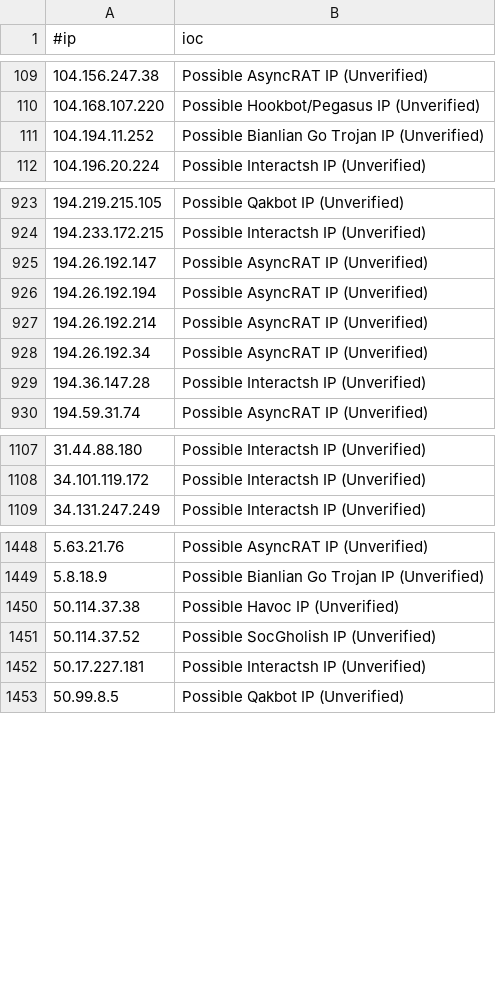
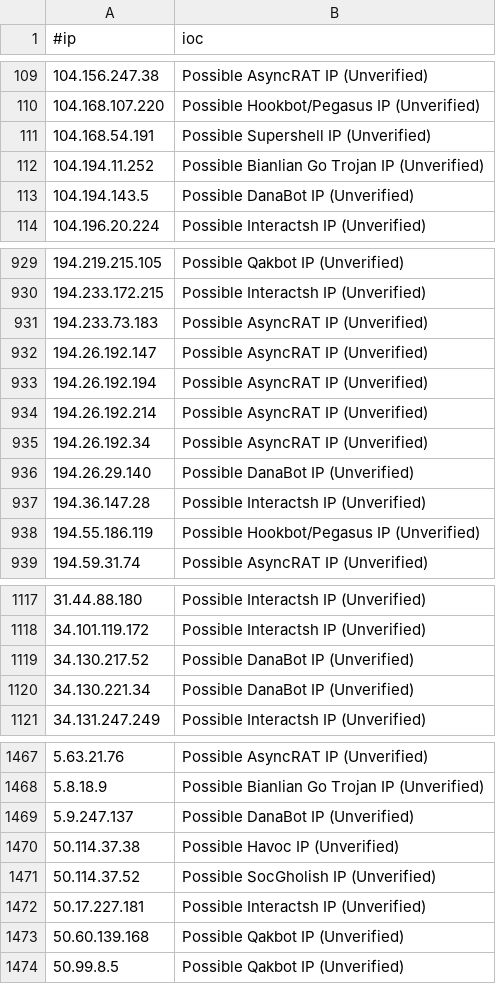
Before and after one commit to VictorCuralea/public-threat-intel-feeds, a CSV file: rawdata/c2intelfeeds/IPC2s.csv, drawn as a sheet; only a part is shown, gaps mark what is left out; the diff covers the shown part only; the diff names each change by its address in the sheet, - before the commit and + after, or states it on an @@ line.

Commit message:
automated data update, cron

```diff
--- a/rawdata/c2intelfeeds/IPC2s.csv
+++ b/rawdata/c2intelfeeds/IPC2s.csv
+row 111: 104.168.54.191 | Possible Supershell IP (Unverified)
+row 113: 104.194.143.5 | Possible DanaBot IP (Unverified)
+row 931: 194.233.73.183 | Possible AsyncRAT IP (Unverified)
+row 936: 194.26.29.140 | Possible DanaBot IP (Unverified)
+row 938: 194.55.186.119 | Possible Hookbot/Pegasus IP (Unverified)
+row 1119: 34.130.217.52 | Possible DanaBot IP (Unverified)
+row 1120: 34.130.221.34 | Possible DanaBot IP (Unverified)
+row 1469: 5.9.247.137 | Possible DanaBot IP (Unverified)
+row 1473: 50.60.139.168 | Possible Qakbot IP (Unverified)
```
Also changed, not shown: 18 added rows elsewhere in this file, rawdata/c2intelfeeds/domainC2s-30day-filter-abused.csv, rawdata/c2intelfeeds/domainC2s.csv, 32 other files.
